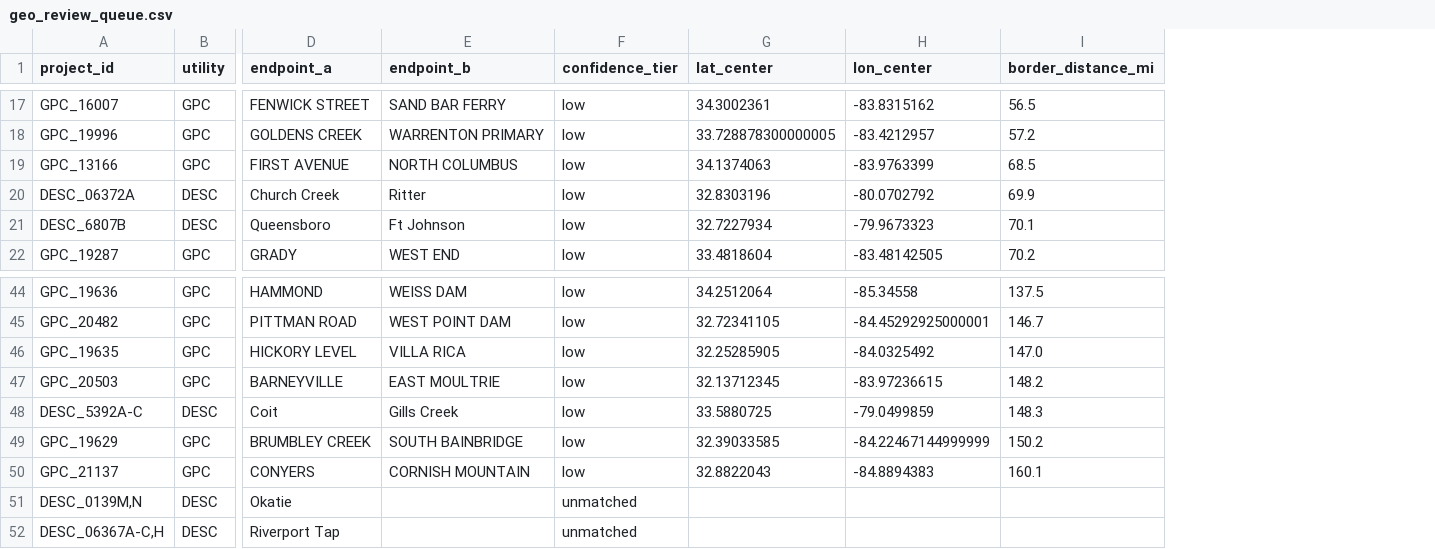
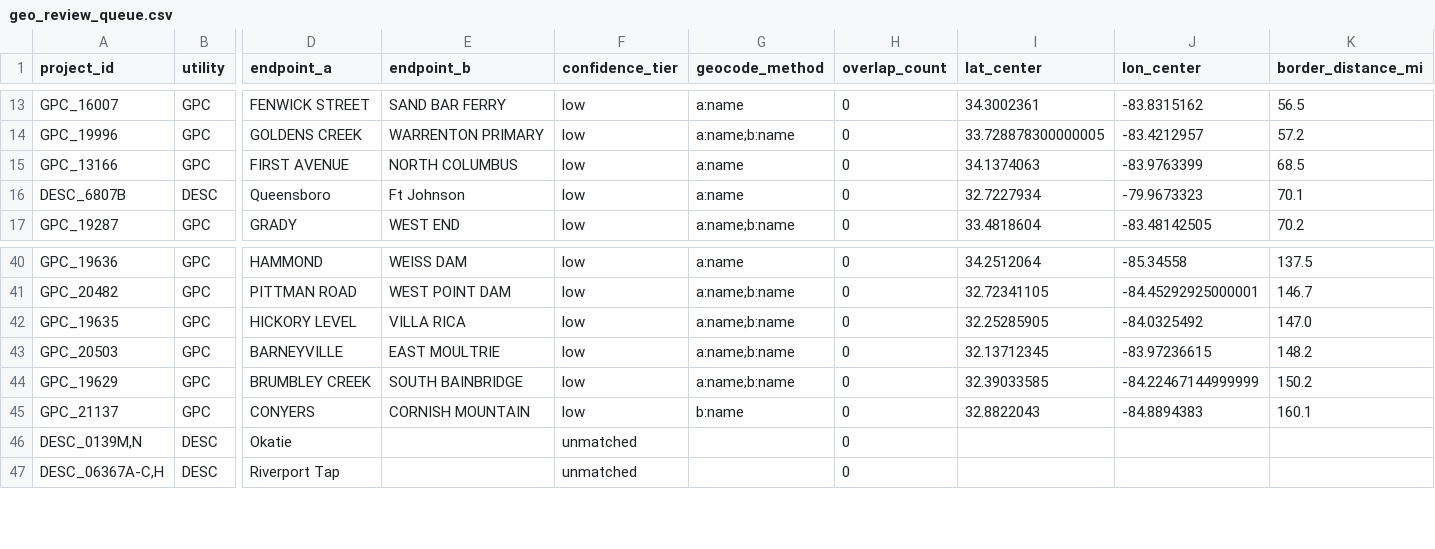
Before and after one commit to Davidx203/shellhacks2026, a CSV file: gridlock/data/processed/geo_review_queue.csv, drawn as a sheet; only a part is shown, gaps mark what is left out; removed rows and columns are numbered as before the commit, all else as after; rows hold the shown columns only; the diff covers the shown part only; the diff names each change by its address in the sheet, - before the commit and + after, or states it on an @@ line.

```diff
--- a/gridlock/data/processed/geo_review_queue.csv
+++ b/gridlock/data/processed/geo_review_queue.csv
+column G (geocode_method), rows 13-17: a:name | a:name;b:name | a:name | a:name | a:name;b:name; rows 40-45: a:name | a:name;b:name | a:name;b:name | a:name;b:name | a:name;b:name | b:name
+column H (overlap_count), rows 13-17: all 0; rows 40-47: all 0
-row 20: DESC_06372A | DESC | Church Creek | Ritter | low | 32.8303196 | -80.0702792 | 69.9
-row 48: DESC_5392A-C | DESC | Coit | Gills Creek | low | 33.5880725 | -79.0499859 | 148.3
```
Also changed, not shown: 4 added rows, 18 removed rows and 4 moved rows elsewhere in this file, gridlock/data/processed/briefs.csv, gridlock/data/processed/overlaps.csv, 12 other files.
